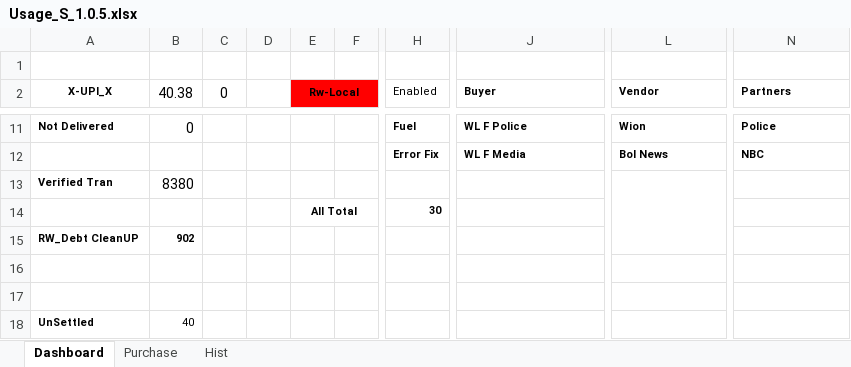
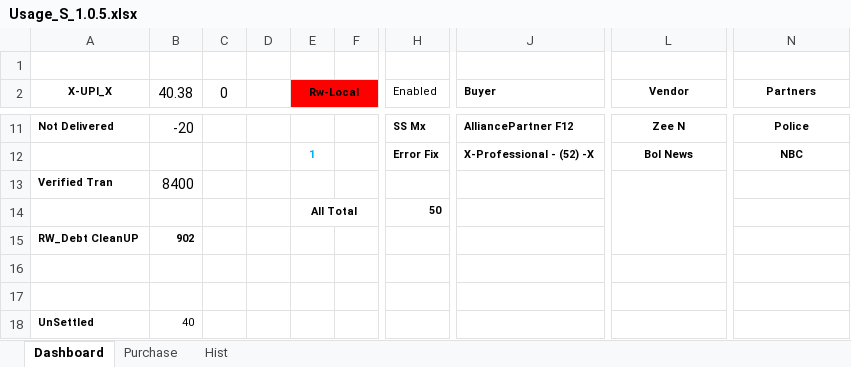
Before and after one commit to sawanCoder11/System_Work_RW, an Excel workbook: Usage_S_1.0.5.xlsx, sheet Dashboard, drawn as a sheet; only a part is shown, gaps mark what is left out; values as stored, in another font and other column widths than the file's, no borders; the diff covers the shown part only; the diff names each change by its address in the sheet, - before the commit and + after, or states it on an @@ line.

```diff
--- a/Usage_S_1.0.5.xlsx (sheet Dashboard)
+++ b/Usage_S_1.0.5.xlsx (sheet Dashboard)
-L2 alignment: left
+L2 alignment: center
-N2 alignment: left
+N2 alignment: center
-B11 (40.38): 0
+B11 (40.38): -20
-H11 (Enabled): Fuel
+H11 (Enabled): SS Mx
-J11 (Buyer): WL F Police
+J11 (Buyer): AlliancePartner F12
-L11:L12 alignment: left
+L11:L12 alignment: center
-L11 (Vendor): Wion
+L11 (Vendor): Zee N
-N11:N12 alignment: left
+N11:N12 alignment: center
-E12 (Rw-Local): (empty)
+E12 (Rw-Local): 1
-J12 (Buyer): WL F Media
+J12 (Buyer): X-Professional - (52) -X
-B13 (40.38): 8380
+B13 (40.38): 8400
-H14 (Enabled): 30
+H14 (Enabled): 50
```
Also changed, not shown: 23 edited cells, cell formats and merged cells elsewhere in this sheet, sheet Purchase.
